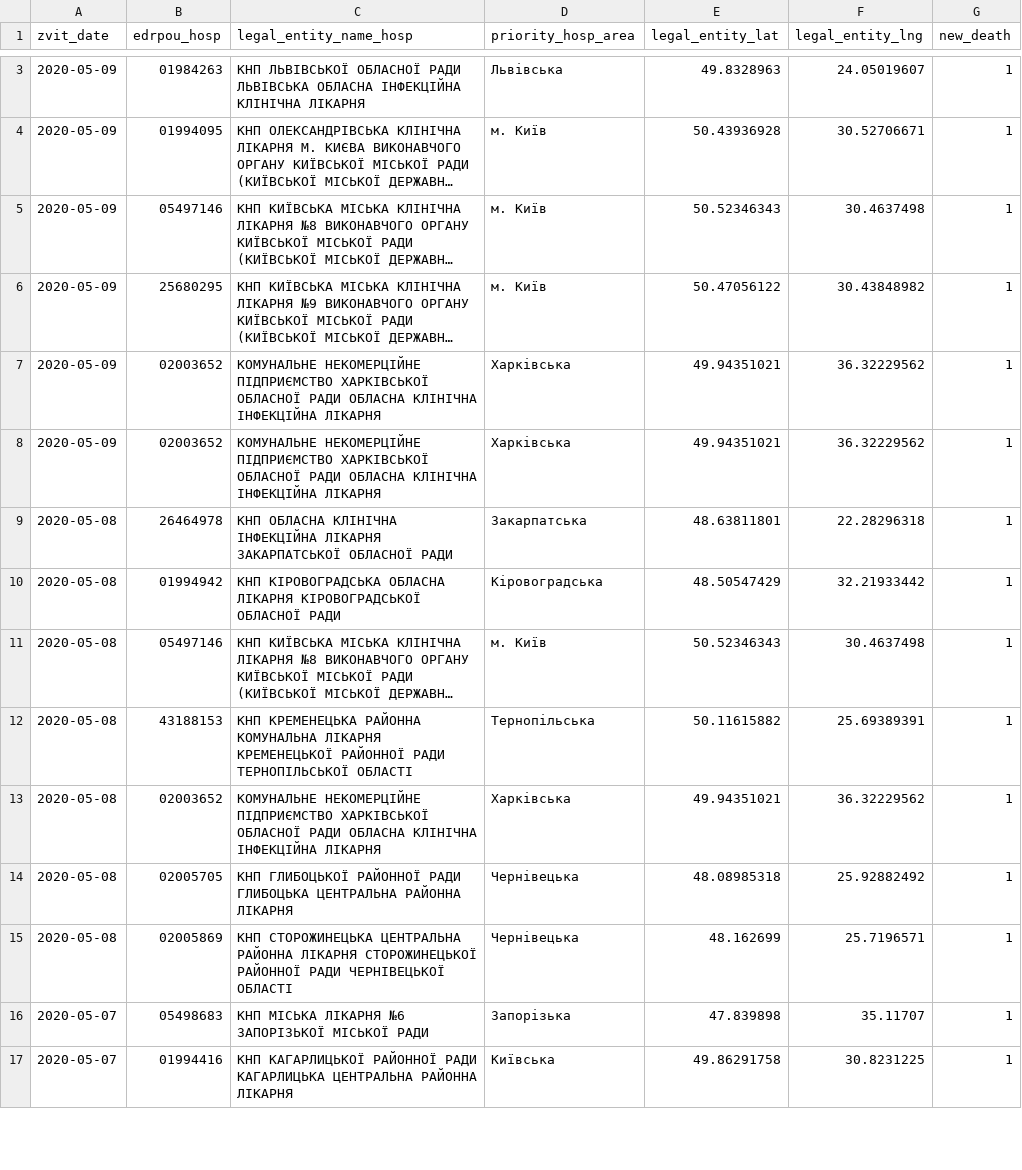
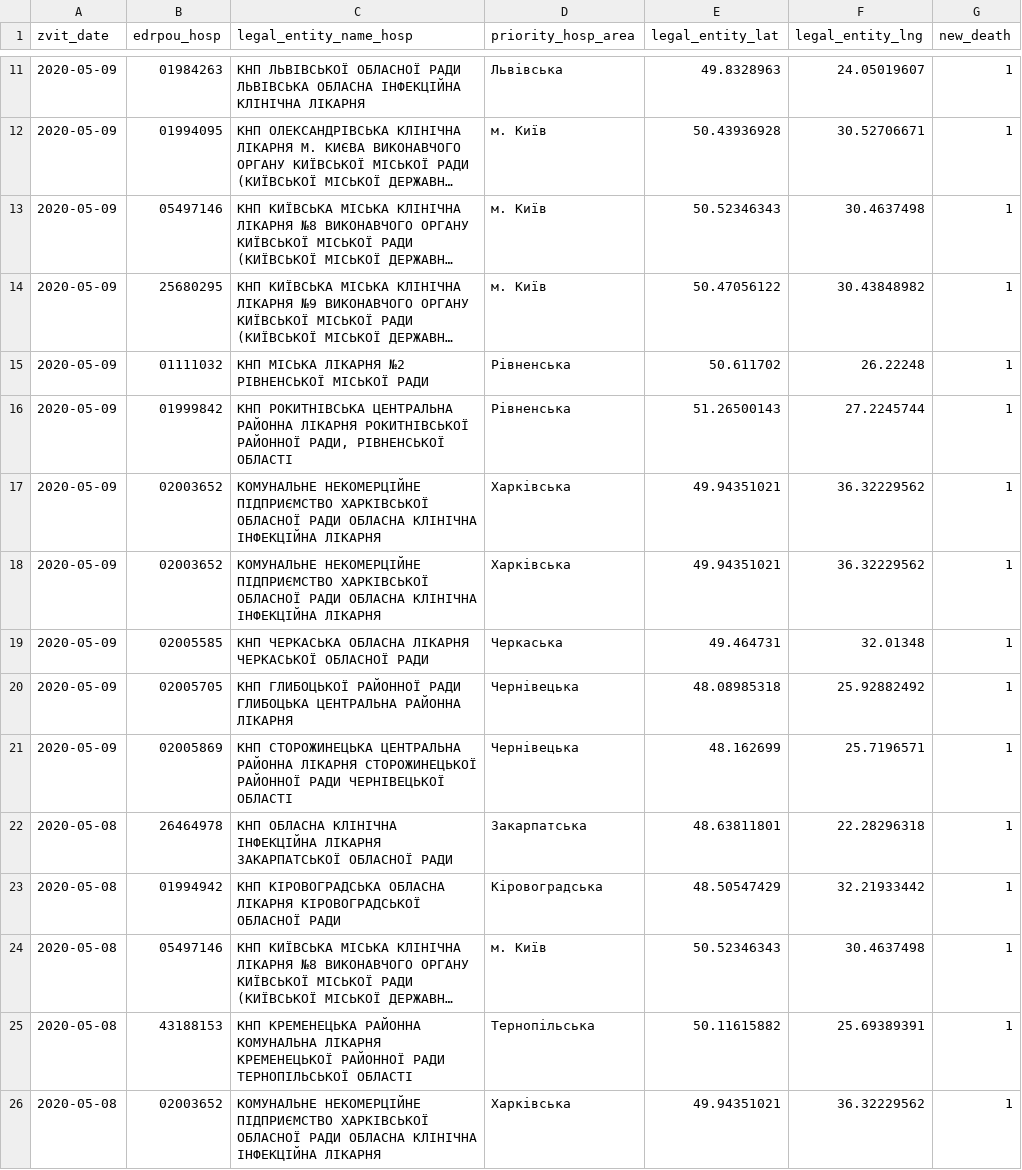
Before and after one commit to texty/covid-19, a CSV file: data/ukraine/death_cases.csv, drawn as a sheet; only a part is shown, gaps mark what is left out; the shorter side is filled out with more unchanged rows; long unchanged cells end in …; the diff covers the shown part only; the diff names each change by its address in the sheet, - before the commit and + after, or states it on an @@ line.

```diff
--- a/data/ukraine/death_cases.csv
+++ b/data/ukraine/death_cases.csv
+row 15: 2020-05-09 | 01111032 | КНП МІСЬКА ЛІКАРНЯ №2 РІВНЕНСЬКОЇ МІСЬКОЇ РАДИ | Рівненська | 50.611702 | 26.22248 | 1
+row 16: 2020-05-09 | 01999842 | КНП РОКИТНІВСЬКА ЦЕНТРАЛЬНА РАЙОННА ЛІКАРНЯ РОКИТНІВСЬКОЇ РАЙОННОЇ РАДИ, РІВНЕНСЬКОЇ ОБЛАСТІ | Рівненська | 51.26500143 | 27.2245744 | 1
+row 19: 2020-05-09 | 02005585 | КНП ЧЕРКАСЬКА ОБЛАСНА ЛІКАРНЯ ЧЕРКАСЬКОЇ ОБЛАСНОЇ РАДИ | Черкаська | 49.464731 | 32.01348 | 1
+row 20: 2020-05-09 | 02005705 | КНП ГЛИБОЦЬКОЇ РАЙОННОЇ РАДИ ГЛИБОЦЬКА ЦЕНТРАЛЬНА РАЙОННА ЛІКАРНЯ | Чернівецька | 48.08985318 | 25.92882492 | 1
+row 21: 2020-05-09 | 02005869 | КНП СТОРОЖИНЕЦЬКА ЦЕНТРАЛЬНА РАЙОННА ЛІКАРНЯ СТОРОЖИНЕЦЬКОЇ РАЙОННОЇ РАДИ ЧЕРНІВЕЦЬКОЇ ОБЛАСТІ | Чернівецька | 48.162699 | 25.7196571 | 1
```
Also changed, not shown: 13 added rows and 1 removed row elsewhere in this file, data/ukraine/cases_by_date.csv, data/ukraine/cases_by_region.csv, 2 other files.
